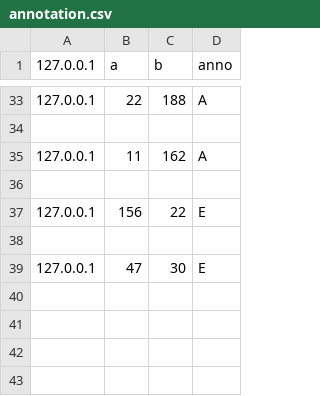
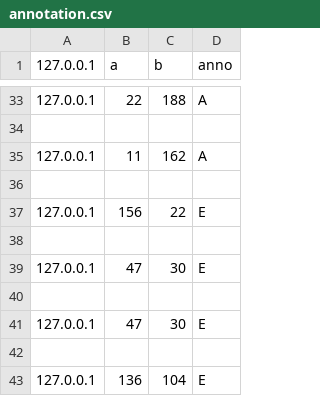
Before and after one commit to baiyanlali/MarioWeb, a CSV file: data/annotation.csv, drawn as a sheet; only a part is shown, gaps mark what is left out; the diff names each change by its address in the sheet, - before the commit and + after, or states it on an @@ line.

```diff
--- a/data/annotation.csv
+++ b/data/annotation.csv
+row 40: (empty)
+row 41: 127.0.0.1 | 47 | 30 | E
+row 42: (empty)
+row 43: 127.0.0.1 | 136 | 104 | E
```
Also changed, not shown: data/questionare.csv, 1 other file.
